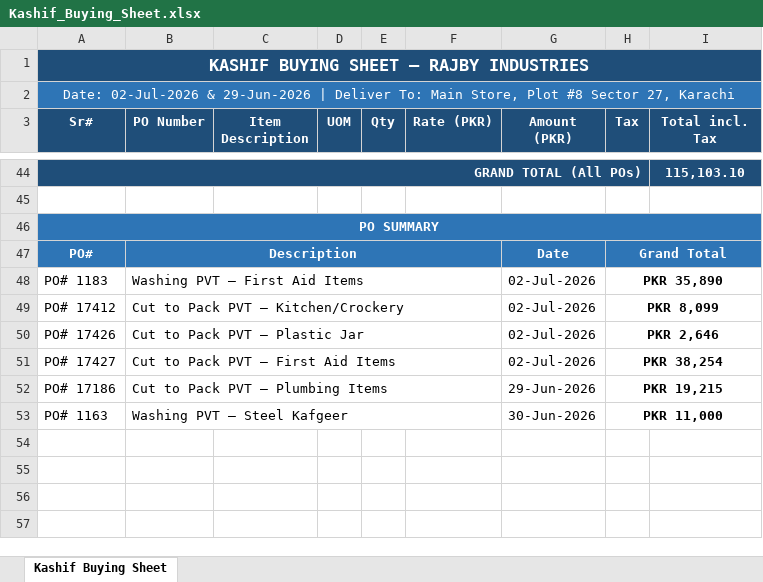
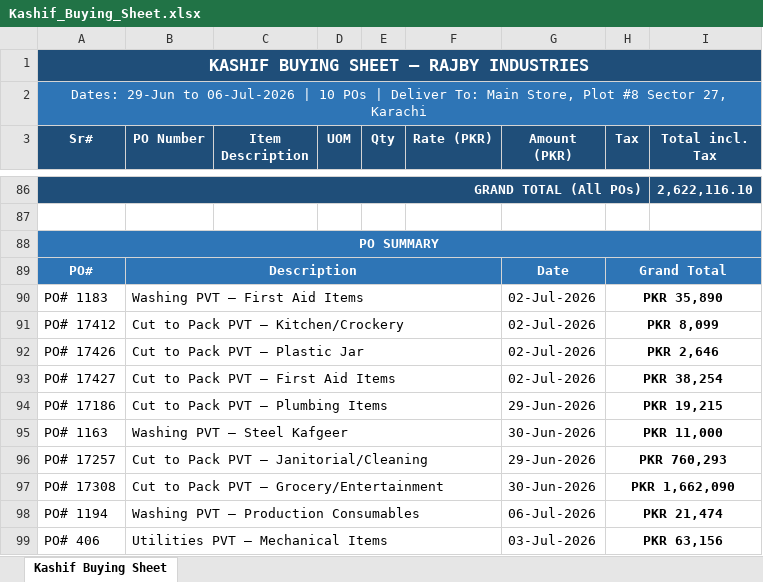
Before and after one commit to zidanefinance-bot/hassan, an Excel workbook: Kashif_Buying_Sheet.xlsx, sheet Kashif Buying Sheet, drawn as a sheet; only a part is shown, gaps mark what is left out; values as stored, in another font and other column widths than the file's, no borders; addresses are those after the commit; the diff covers the shown part only; the diff names each change by its address in the sheet, - before the commit and + after, or states it on an @@ line.

```diff
--- a/Kashif_Buying_Sheet.xlsx (sheet Kashif Buying Sheet)
+++ b/Kashif_Buying_Sheet.xlsx (sheet Kashif Buying Sheet)
@@ column A (Sr#) renumbered between rows 2 and 43 @@
-I86 (Total incl. Tax): 115,103.10
+I86 (Total incl. Tax): 2,622,116.10
+row 96: PO# 17257 | Cut to Pack PVT — Janitorial/Cleaning |  |  |  |  | 29-Jun-2026 | PKR 760,293
+row 97: PO# 17308 | Cut to Pack PVT — Grocery/Entertainment |  |  |  |  | 30-Jun-2026 | PKR 1,662,090
+row 98: PO# 1194 | Washing PVT — Production Consumables |  |  |  |  | 06-Jul-2026 | PKR 21,474
+row 99: PO# 406 | Utilities PVT — Mechanical Items |  |  |  |  | 03-Jul-2026 | PKR 63,156
```
Also changed, not shown: 42 added rows, cell formats and merged cells elsewhere in this sheet, 1 other file.
